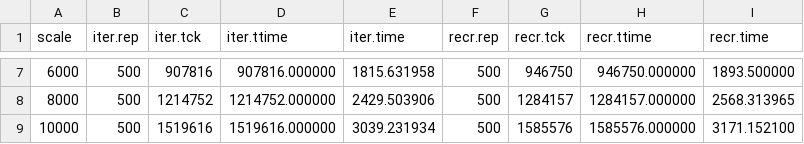
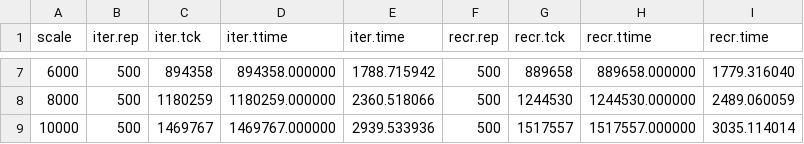
Before and after one commit to lytze/course_assignment_data_struc_algori_analysis, a CSV file: project1_runtime.csv, drawn as a sheet; only a part is shown, gaps mark what is left out; the diff covers the shown part only.

```diff
--- a/project1_runtime.csv
+++ b/project1_runtime.csv
@@ -7,3 +7,3 @@ scale, iter.rep, iter.tck, iter.ttime, iter.time, recr.rep, recr.tck, recr.ttime
-6000, 500, 907816, 907816.000000, 1815.631958, 500, 946750, 946750.000000, 1893.500000
-8000, 500, 1214752, 1214752.000000, 2429.503906, 500, 1284157, 1284157.000000, 2568.313965
-10000, 500, 1519616, 1519616.000000, 3039.231934, 500, 1585576, 1585576.000000, 3171.152100
+6000, 500, 894358, 894358.000000, 1788.715942, 500, 889658, 889658.000000, 1779.316040
+8000, 500, 1180259, 1180259.000000, 2360.518066, 500, 1244530, 1244530.000000, 2489.060059
+10000, 500, 1469767, 1469767.000000, 2939.533936, 500, 1517557, 1517557.000000, 3035.114014
```
Also changed, not shown: 30 edited cells elsewhere in this file, 1 other file.
